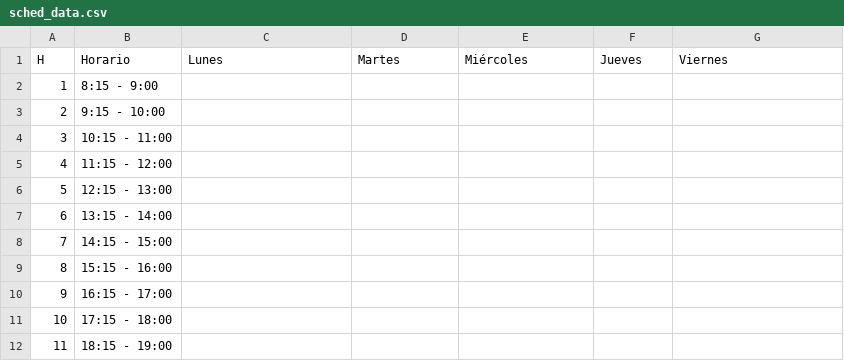
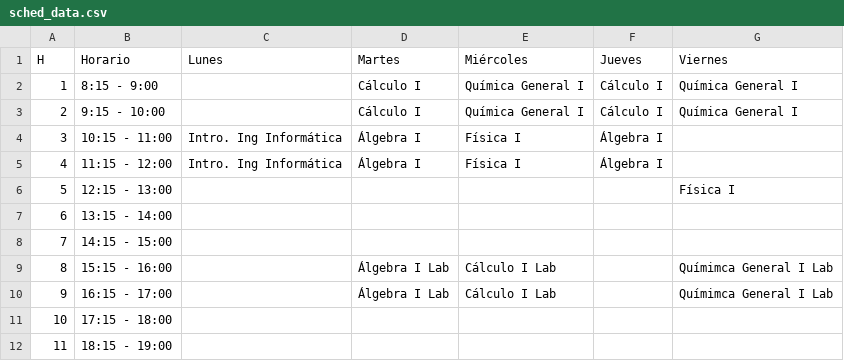
Before and after one commit to CxrlosKenobi/UdeCursos.py, a CSV file: sched_data.csv, drawn as a sheet.

Commit message:
Update calendar data

```diff
--- a/sched_data.csv
+++ b/sched_data.csv
@@ -1,11 +1,11 @@
 H,Horario,Lunes,Martes,Miércoles,Jueves,Viernes
-1,8:15 - 9:00,,,,,
-2,9:15 - 10:00,,,,,
-3,10:15 - 11:00,,,,,
-4,11:15 - 12:00,,,,,
-5,12:15 - 13:00,,,,,
+1,8:15 - 9:00,,Cálculo I,Química General I,Cálculo I,Química General I
+2,9:15 - 10:00,,Cálculo I,Química General I,Cálculo I,Química General I
+3,10:15 - 11:00,Intro. Ing Informática,Álgebra I,Física I,Álgebra I,
+4,11:15 - 12:00,Intro. Ing Informática,Álgebra I,Física I,Álgebra I,
+5,12:15 - 13:00,,,,,Física I
 6,13:15 - 14:00,,,,,
 7,14:15 - 15:00,,,,,
-8,15:15 - 16:00,,,,,
-9,16:15 - 17:00,,,,,
+8,15:15 - 16:00,,Álgebra I Lab,Cálculo I Lab,,Químimca General I Lab
+9,16:15 - 17:00,,Álgebra I Lab,Cálculo I Lab,,Químimca General I Lab
 10,17:15 - 18:00,,,,,
```
Also changed, not shown: 3 other files.
